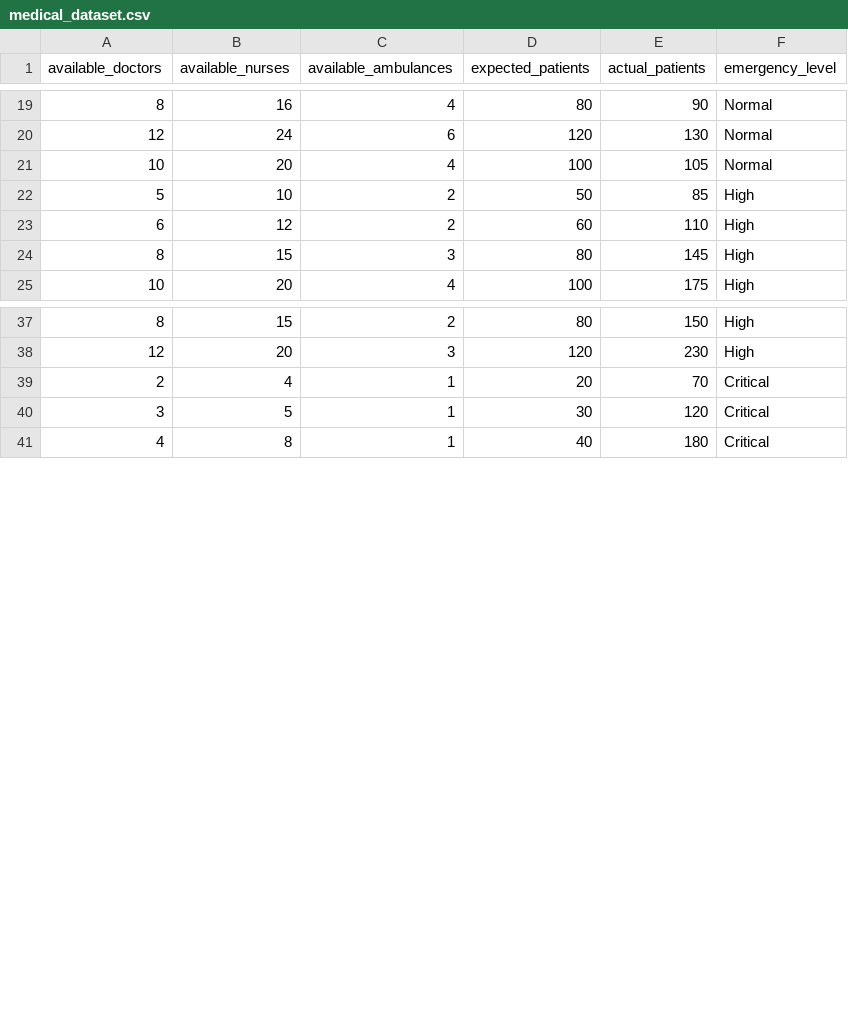
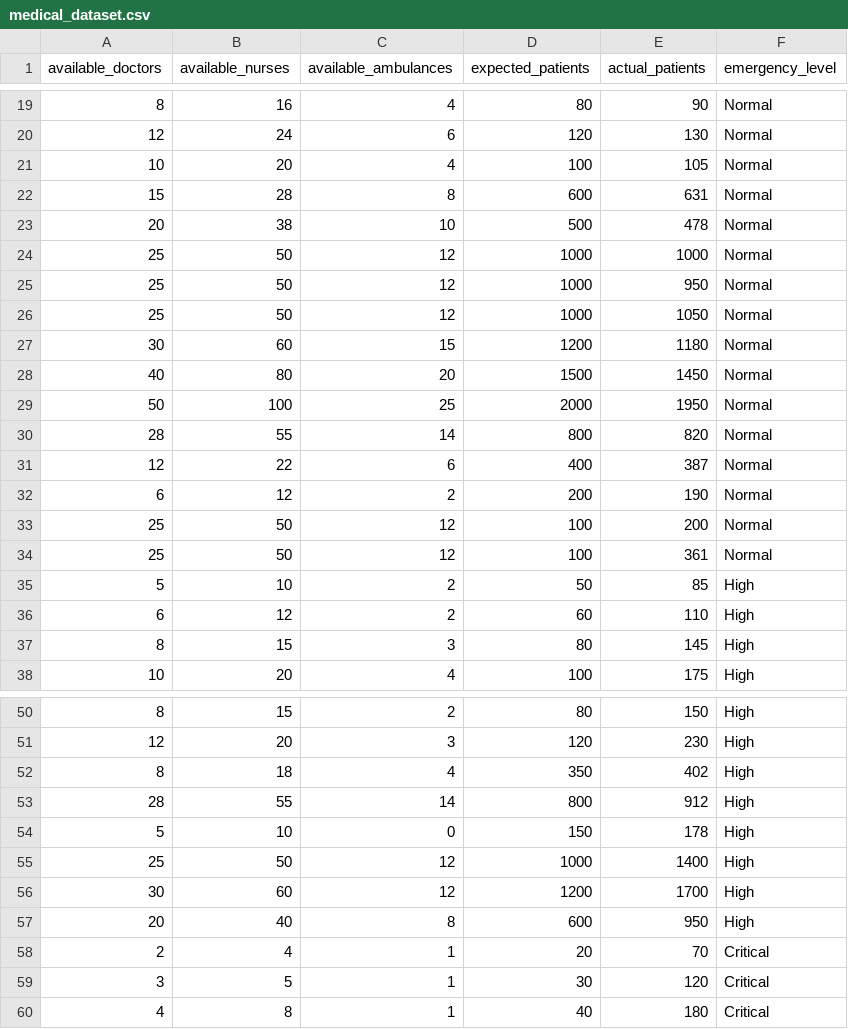
Before and after one commit to CHINMAYDUGAD27/INTERNSHIP-PROJECT, a CSV file: backend/app/medical/medical_dataset.csv, drawn as a sheet; only a part is shown, gaps mark what is left out; the diff covers the shown part only; the diff names each change by its address in the sheet, - before the commit and + after, or states it on an @@ line.

Commit message:
fix(ml): recalibrate traffic model for low-volume speeds and correct medical capacity predictions

```diff
--- a/backend/app/medical/medical_dataset.csv
+++ b/backend/app/medical/medical_dataset.csv
+row 22: 15 | 28 | 8 | 600 | 631 | Normal
+row 23: 20 | 38 | 10 | 500 | 478 | Normal
+row 24: 25 | 50 | 12 | 1000 | 1000 | Normal
+row 25: 25 | 50 | 12 | 1000 | 950 | Normal
+row 26: 25 | 50 | 12 | 1000 | 1050 | Normal
+row 27: 30 | 60 | 15 | 1200 | 1180 | Normal
+row 28: 40 | 80 | 20 | 1500 | 1450 | Normal
+row 29: 50 | 100 | 25 | 2000 | 1950 | Normal
+row 30: 28 | 55 | 14 | 800 | 820 | Normal
+row 31: 12 | 22 | 6 | 400 | 387 | Normal
+row 32: 6 | 12 | 2 | 200 | 190 | Normal
+row 33: 25 | 50 | 12 | 100 | 200 | Normal
+row 34: 25 | 50 | 12 | 100 | 361 | Normal
+row 52: 8 | 18 | 4 | 350 | 402 | High
+row 53: 28 | 55 | 14 | 800 | 912 | High
+row 54: 5 | 10 | 0 | 150 | 178 | High
+row 55: 25 | 50 | 12 | 1000 | 1400 | High
+row 56: 30 | 60 | 12 | 1200 | 1700 | High
+row 57: 20 | 40 | 8 | 600 | 950 | High
```
Also changed, not shown: 5 added rows elsewhere in this file, backend/app/ml/traffic_dataset.csv, backend/app/traffic/traffic_dataset.csv, 8 other files.
